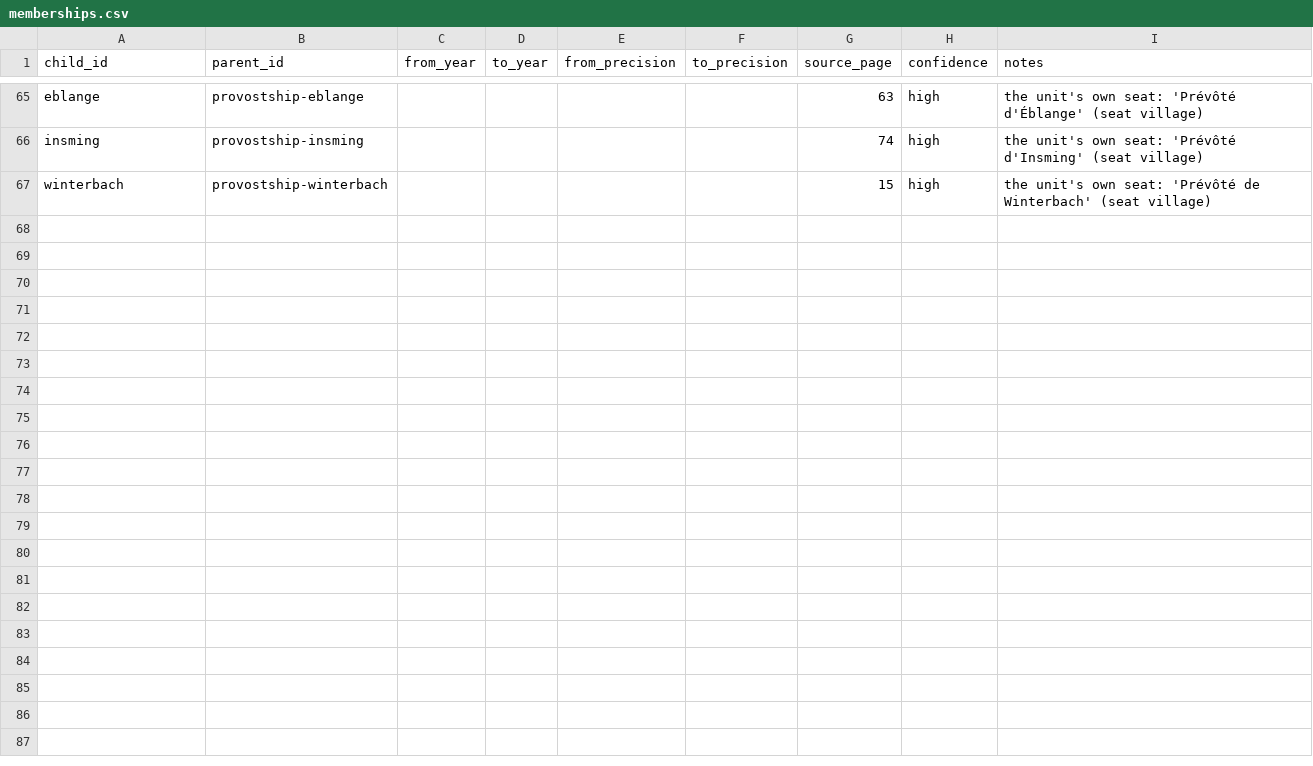
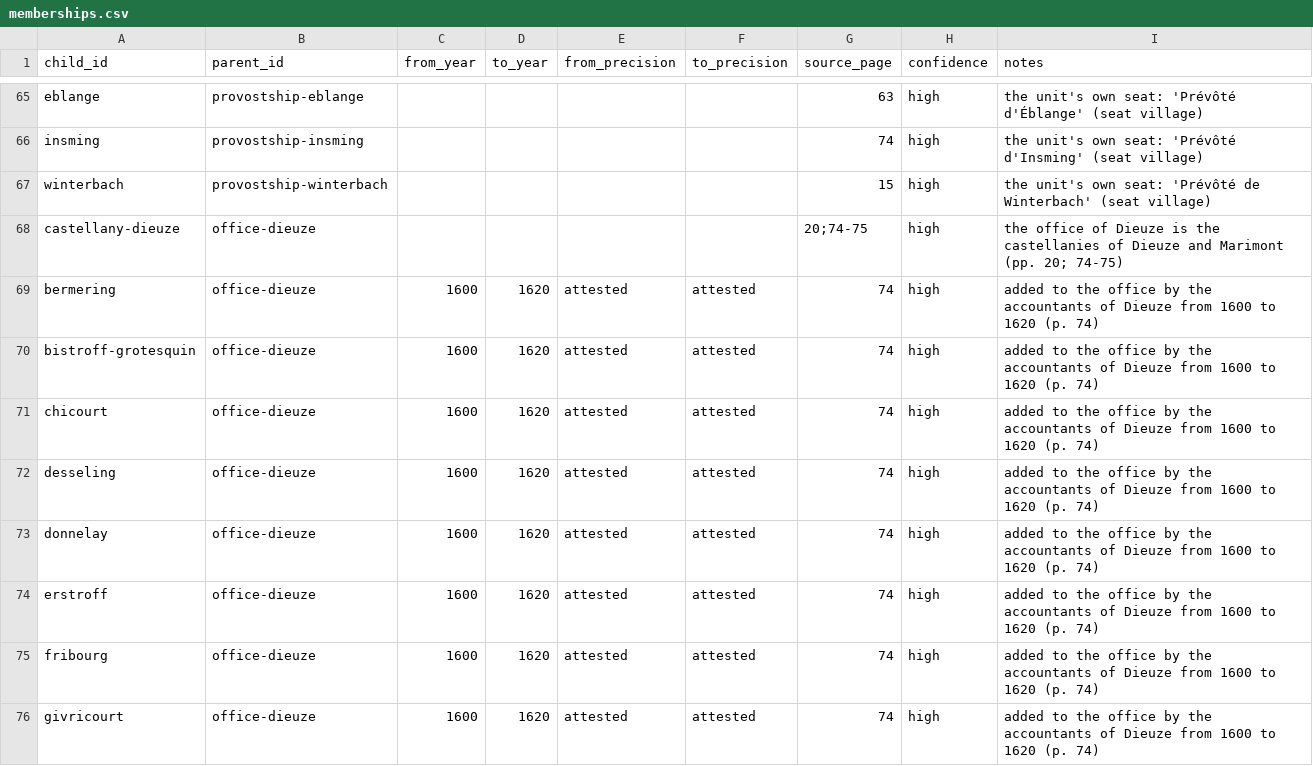
Before and after one commit to skachano/hist-map_gb1600, a CSV file: data/curated/manual/memberships.csv, drawn as a sheet; only a part is shown, gaps mark what is left out; the diff covers the shown part only.

```diff
--- a/data/curated/manual/memberships.csv
+++ b/data/curated/manual/memberships.csv
@@ -67 +67,10 @@ insming,provostship-insming,,,,,74,high,the unit's own seat: 'Prévôté d'Insmi
 winterbach,provostship-winterbach,,,,,15,high,the unit's own seat: 'Prévôté de Winterbach' (seat village)
+castellany-dieuze,office-dieuze,,,,,20;74-75,high,the office of Dieuze is the castellanies of Dieuze and Marimont (pp. 20; 74-75)
+bermering,office-dieuze,1600,1620,attested,attested,74,high,"added to the office by the accountants of Dieuze from 1600 to 1620 (p. 74)"
+bistroff-grotesquin,office-dieuze,1600,1620,attested,attested,74,high,"added to the office by the accountants of Dieuze from 1600 to 1620 (p. 74)"
+chicourt,office-dieuze,1600,1620,attested,attested,74,high,"added to the office by the accountants of Dieuze from 1600 to 1620 (p. 74)"
+desseling,office-dieuze,1600,1620,attested,attested,74,high,"added to the office by the accountants of Dieuze from 1600 to 1620 (p. 74)"
+donnelay,office-dieuze,1600,1620,attested,attested,74,high,"added to the office by the accountants of Dieuze from 1600 to 1620 (p. 74)"
+erstroff,office-dieuze,1600,1620,attested,attested,74,high,"added to the office by the accountants of Dieuze from 1600 to 1620 (p. 74)"
+fribourg,office-dieuze,1600,1620,attested,attested,74,high,"added to the office by the accountants of Dieuze from 1600 to 1620 (p. 74)"
+givricourt,office-dieuze,1600,1620,attested,attested,74,high,"added to the office by the accountants of Dieuze from 1600 to 1620 (p. 74)"
```
Also changed, not shown: 8 added rows elsewhere in this file, data/curated/geocoding.csv, data/curated/manual/names_ja.csv, 8 other files.
